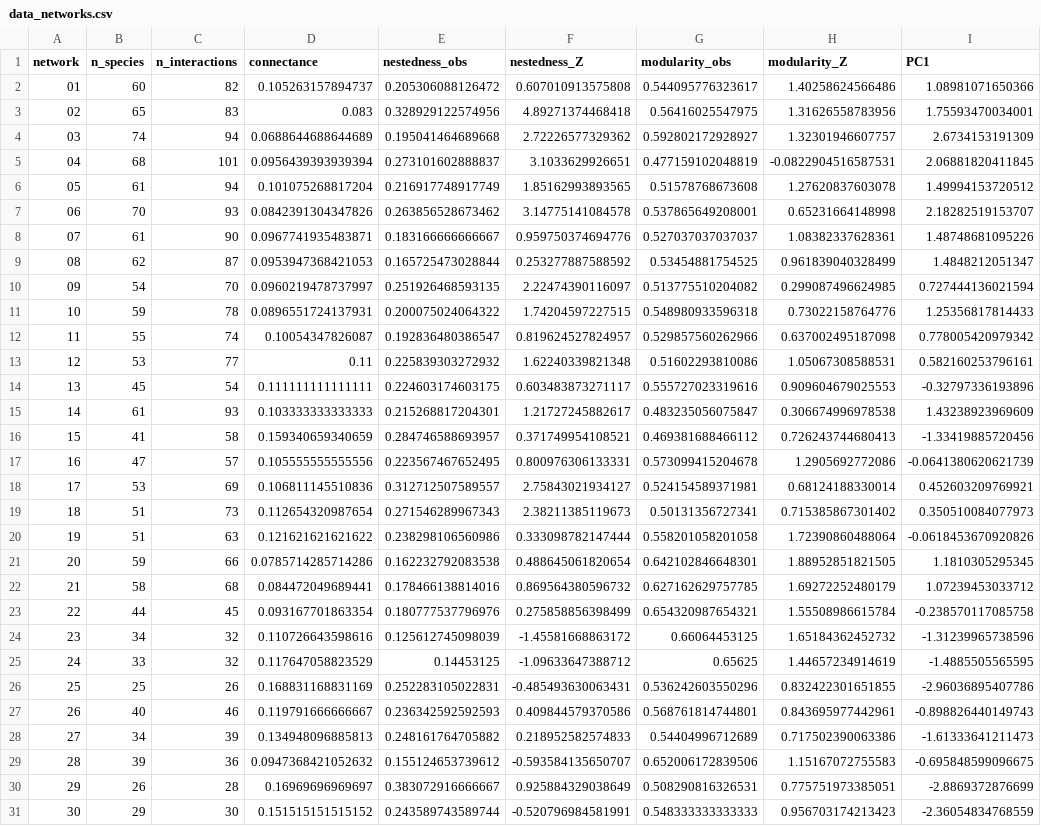
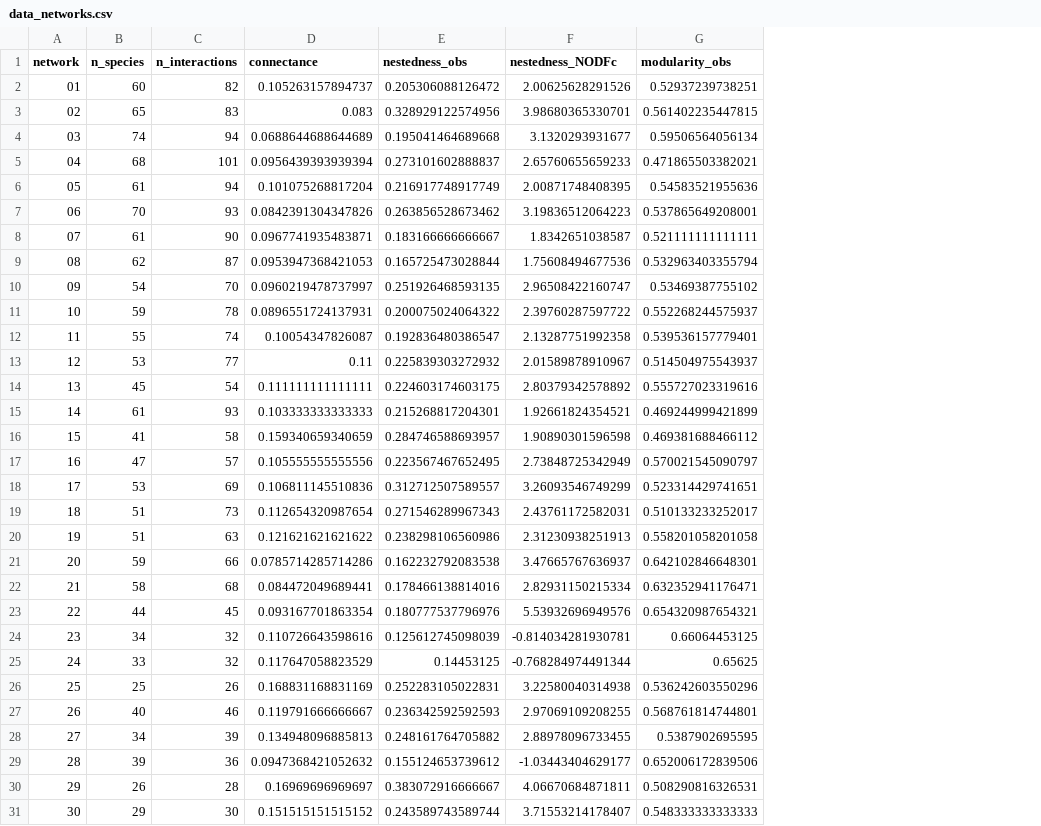
Before and after one commit to kgawecka/coevolutionary_temperature, a CSV file: Data/data_networks.csv, drawn as a sheet; only a part is shown; removed rows and columns are numbered as before the commit, all else as after; the diff names each change by its address in the sheet, - before the commit and + after, or states it on an @@ line.

```diff
--- a/Data/data_networks.csv
+++ b/Data/data_networks.csv
-column F (nestedness_Z), rows 2-31: 0.607010913575808 | 4.89271374468418 | 2.72226577329362 | 3.1033629926651 | 1.85162993893565 | 3.14775141084578 | 0.959750374694776 | 0.253277887588592 | 2.22474390116097 | 1.74204597227515 | 0.819624527824957 | 1.62240339821348 | 0.603483873271117 | 1.21727245882617 | 0.371749954108521 | 0.800976306133331 | 2.75843021934127 | 2.38211385119673 | 0.333098782147444 | 0.488645061820654 | 0.869564380596732 | 0.275858856398499 | -1.45581668863172 | -1.09633647388712 | -0.485493630063431 | 0.409844579370586 | 0.218952582574833 | -0.593584135650707 | 0.925884329038649 | -0.520796984581991
+column F (nestedness_NODFc), rows 2-31: 2.00625628291526 | 3.98680365330701 | 3.1320293931677 | 2.65760655659233 | 2.00871748408395 | 3.19836512064223 | 1.8342651038587 | 1.75608494677536 | 2.96508422160747 | 2.39760287597722 | 2.13287751992358 | 2.01589878910967 | 2.80379342578892 | 1.92661824354521 | 1.90890301596598 | 2.73848725342949 | 3.26093546749299 | 2.43761172582031 | 2.31230938251913 | 3.47665767636937 | 2.82931150215334 | 5.53932696949576 | -0.814034281930781 | -0.768284974491344 | 3.22580040314938 | 2.97069109208255 | 2.88978096733455 | -1.03443404629177 | 4.06670684871811 | 3.71553214178407
-column H (modularity_Z), rows 2-31: 1.40258624566486 | 1.31626558783956 | 1.32301946607757 | -0.0822904516587531 | 1.27620837603078 | 0.65231664148998 | 1.08382337628361 | 0.961839040328499 | 0.299087496624985 | 0.73022158764776 | 0.637002495187098 | 1.05067308588531 | 0.909604679025553 | 0.306674996978538 | 0.726243744680413 | 1.2905692772086 | 0.68124188330014 | 0.715385867301402 | 1.72390860488064 | 1.88952851821505 | 1.69272252480179 | 1.55508986615784 | 1.65184362452732 | 1.44657234914619 | 0.832422301651855 | 0.843695977442961 | 0.717502390063386 | 1.15167072755583 | 0.775751973385051 | 0.956703174213423
-column I (PC1), rows 2-31: 1.08981071650366 | 1.75593470034001 | 2.6734153191309 | 2.06881820411845 | 1.49994153720512 | 2.18282519153707 | 1.48748681095226 | 1.4848212051347 | 0.727444136021594 | 1.25356817814433 | 0.778005420979342 | 0.582160253796161 | -0.32797336193896 | 1.43238923969609 | -1.33419885720456 | -0.0641380620621739 | 0.452603209769921 | 0.350510084077973 | -0.0618453670920826 | 1.1810305295345 | 1.07239453033712 | -0.238570117085758 | -1.31239965738596 | -1.4885505565595 | -2.96036895407786 | -0.898826440149743 | -1.61333641211473 | -0.695848599096675 | -2.8869372876699 | -2.36054834768559
-G2 (modularity_obs): 0.544095776323617
+G2 (modularity_obs): 0.52937239738251
-G3 (modularity_obs): 0.56416025547975
+G3 (modularity_obs): 0.561402235447815
-G4 (modularity_obs): 0.592802172928927
+G4 (modularity_obs): 0.59506564056134
-G5 (modularity_obs): 0.477159102048819
+G5 (modularity_obs): 0.471865503382021
-G6 (modularity_obs): 0.51578768673608
+G6 (modularity_obs): 0.54583521955636
-G8 (modularity_obs): 0.527037037037037
+G8 (modularity_obs): 0.521111111111111
-G9 (modularity_obs): 0.53454881754525
+G9 (modularity_obs): 0.532963403355794
-G10 (modularity_obs): 0.513775510204082
+G10 (modularity_obs): 0.53469387755102
-G11 (modularity_obs): 0.548980933596318
+G11 (modularity_obs): 0.552268244575937
-G12 (modularity_obs): 0.529857560262966
+G12 (modularity_obs): 0.539536157779401
-G13 (modularity_obs): 0.51602293810086
+G13 (modularity_obs): 0.514504975543937
-G15 (modularity_obs): 0.483235056075847
+G15 (modularity_obs): 0.469244999421899
-G17 (modularity_obs): 0.573099415204678
+G17 (modularity_obs): 0.570021545090797
-G18 (modularity_obs): 0.524154589371981
+G18 (modularity_obs): 0.523314429741651
-G19 (modularity_obs): 0.50131356727341
+G19 (modularity_obs): 0.510133233252017
-G22 (modularity_obs): 0.627162629757785
+G22 (modularity_obs): 0.632352941176471
-G28 (modularity_obs): 0.54404996712689
+G28 (modularity_obs): 0.5387902695595
```
Also changed, not shown: 4 other files.
